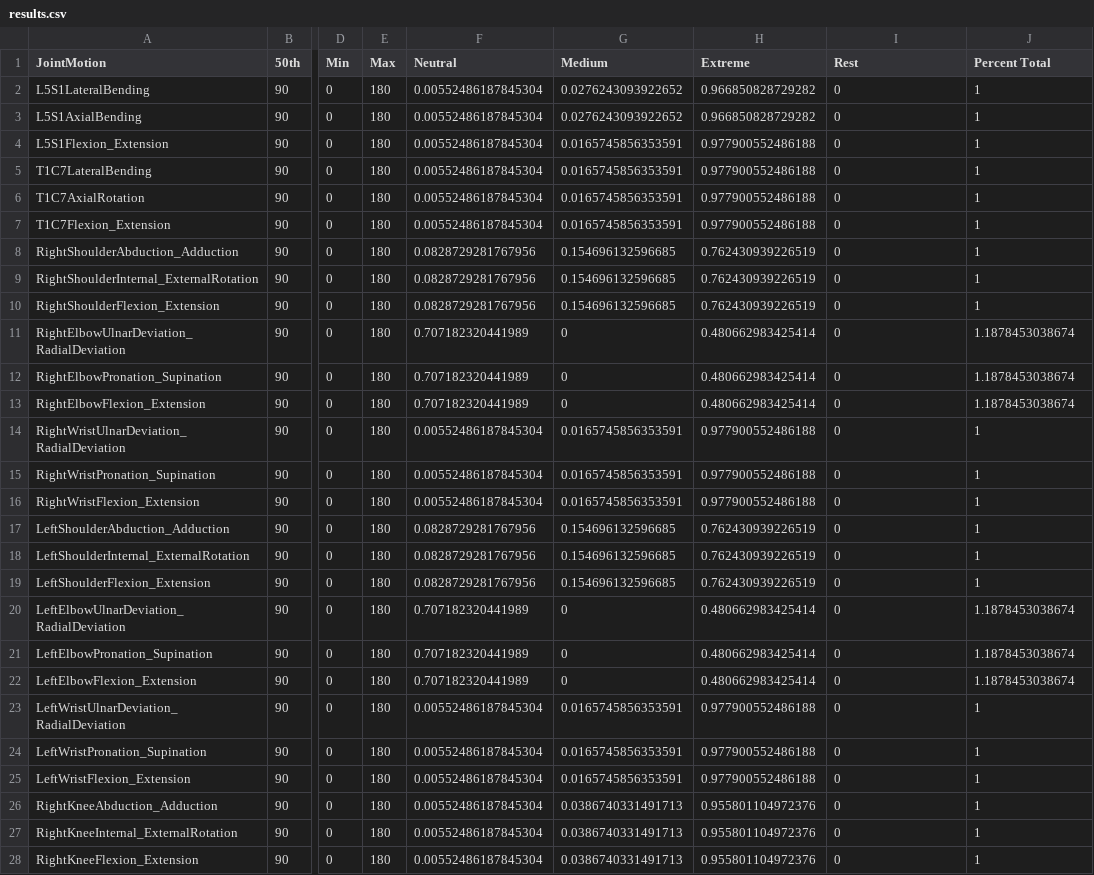
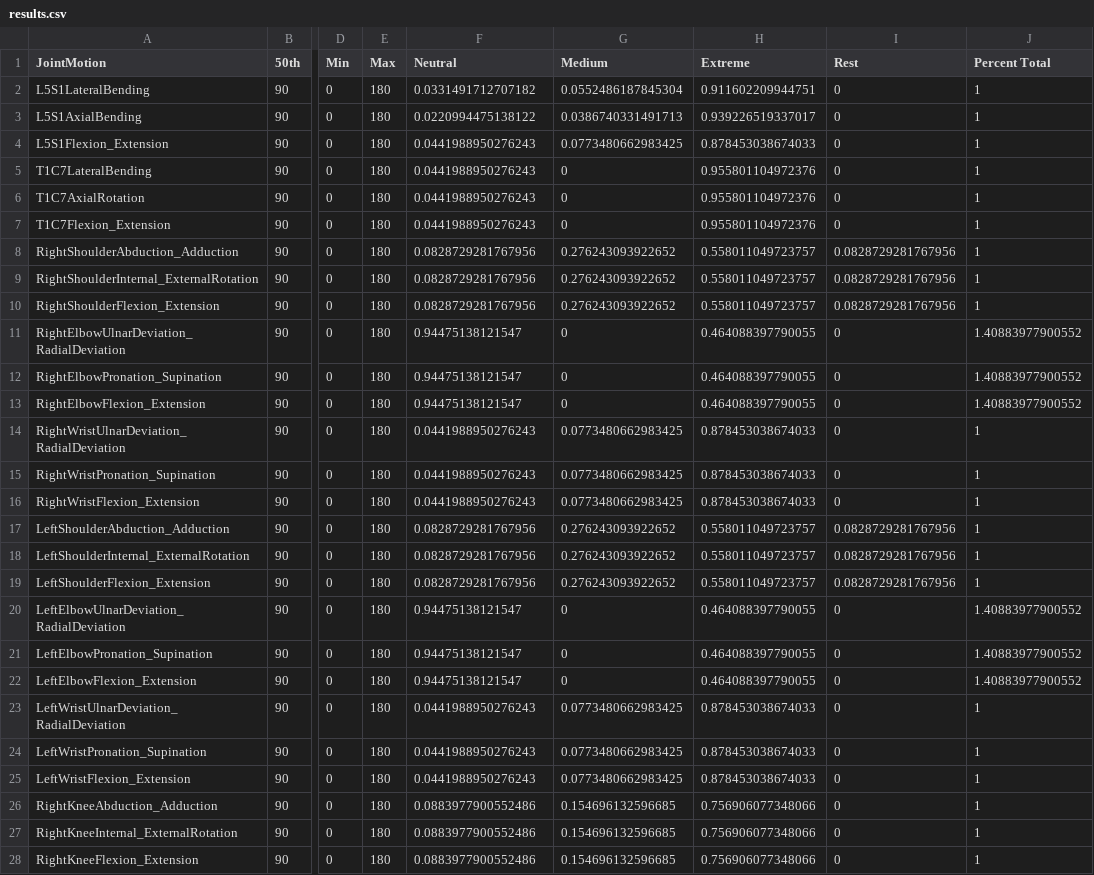
Before and after one commit to jaehho/mount_sinai, a CSV file: results.csv, drawn as a sheet; only a part is shown, gaps mark what is left out; the diff covers the shown part only; the diff names each change by its address in the sheet, - before the commit and + after, or states it on an @@ line.

Commit message:
Rest status for circle + Anatomical Angle

```diff
--- a/results.csv
+++ b/results.csv
-F2 (Neutral): 0.00552486187845304
+F2 (Neutral): 0.0331491712707182
-G2 (Medium): 0.0276243093922652
+G2 (Medium): 0.0552486187845304
-H2 (Extreme): 0.966850828729282
+H2 (Extreme): 0.911602209944751
-F3 (Neutral): 0.00552486187845304
+F3 (Neutral): 0.0220994475138122
-G3 (Medium): 0.0276243093922652
+G3 (Medium): 0.0386740331491713
-H3 (Extreme): 0.966850828729282
+H3 (Extreme): 0.939226519337017
-F4:F7 (Neutral): 0.00552486187845304
+F4:F7 (Neutral): 0.0441988950276243
-G4 (Medium): 0.0165745856353591
+G4 (Medium): 0.0773480662983425
-H4 (Extreme): 0.977900552486188
+H4 (Extreme): 0.878453038674033
-G5:G7 (Medium): 0.0165745856353591
+G5:G7 (Medium): 0
-H5:H7 (Extreme): 0.977900552486188
+H5:H7 (Extreme): 0.955801104972376
-G8:G10 (Medium): 0.154696132596685
+G8:G10 (Medium): 0.276243093922652
-H8:H10 (Extreme): 0.762430939226519
+H8:H10 (Extreme): 0.558011049723757
-I8:I10 (Rest): 0
+I8:I10 (Rest): 0.0828729281767956
-F11:F13 (Neutral): 0.707182320441989
+F11:F13 (Neutral): 0.94475138121547
-H11:H13 (Extreme): 0.480662983425414
+H11:H13 (Extreme): 0.464088397790055
-J11:J13 (Percent Total): 1.1878453038674
+J11:J13 (Percent Total): 1.40883977900552
-F14:F16 (Neutral): 0.00552486187845304
+F14:F16 (Neutral): 0.0441988950276243
-G14:G16 (Medium): 0.0165745856353591
+G14:G16 (Medium): 0.0773480662983425
-H14:H16 (Extreme): 0.977900552486188
+H14:H16 (Extreme): 0.878453038674033
-G17:G19 (Medium): 0.154696132596685
+G17:G19 (Medium): 0.276243093922652
-H17:H19 (Extreme): 0.762430939226519
+H17:H19 (Extreme): 0.558011049723757
-I17:I19 (Rest): 0
+I17:I19 (Rest): 0.0828729281767956
-F20:F22 (Neutral): 0.707182320441989
+F20:F22 (Neutral): 0.94475138121547
-H20:H22 (Extreme): 0.480662983425414
+H20:H22 (Extreme): 0.464088397790055
-J20:J22 (Percent Total): 1.1878453038674
+J20:J22 (Percent Total): 1.40883977900552
-F23:F25 (Neutral): 0.00552486187845304
+F23:F25 (Neutral): 0.0441988950276243
-G23:G25 (Medium): 0.0165745856353591
+G23:G25 (Medium): 0.0773480662983425
-H23:H25 (Extreme): 0.977900552486188
+H23:H25 (Extreme): 0.878453038674033
-F26:F28 (Neutral): 0.00552486187845304
+F26:F28 (Neutral): 0.0883977900552486
-G26:G28 (Medium): 0.0386740331491713
+G26:G28 (Medium): 0.154696132596685
-H26:H28 (Extreme): 0.955801104972376
+H26:H28 (Extreme): 0.756906077348066
```
Also changed, not shown: 9 edited cells elsewhere in this file, 1 other file.
